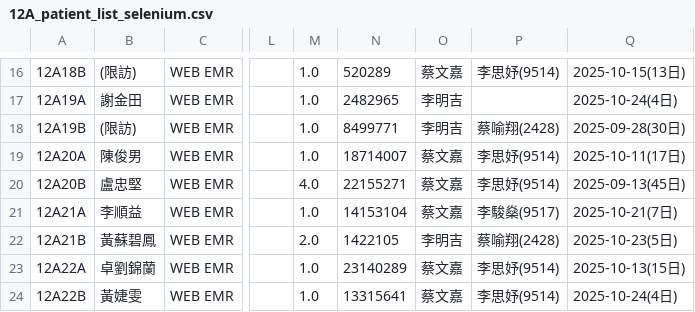
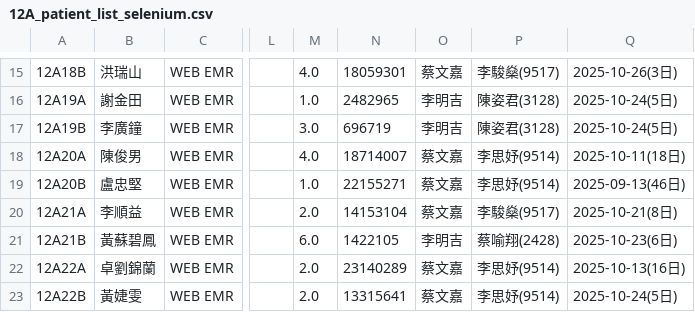
Before and after one commit to 2510aaae4/12A-dashboard, a CSV file: 12A_patient_list_selenium.csv, drawn as a sheet; only a part is shown, gaps mark what is left out; addresses are those after the commit; the diff covers the shown part only; the diff names each change by its address in the sheet, - before the commit and + after, or states it on an @@ line.

```diff
--- a/12A_patient_list_selenium.csv
+++ b/12A_patient_list_selenium.csv
-B15: (限訪)
+B15: 洪瑞山
-M15: 1.0
+M15: 4.0
-N15: 520289
+N15: 18059301
-P15: 李思妤(9514)
+P15: 李駿燊(9517)
-Q15: 2025-10-15(13日)
+Q15: 2025-10-26(3日)
-P16: (empty)
+P16: 陳姿君(3128)
-Q16: 2025-10-24(4日)
+Q16: 2025-10-24(5日)
-B17: (限訪)
+B17: 李廣鐘
-M17: 1.0
+M17: 3.0
-N17: 8499771
+N17: 696719
-P17: 蔡喻翔(2428)
+P17: 陳姿君(3128)
-Q17: 2025-09-28(30日)
+Q17: 2025-10-24(5日)
-M18: 1.0
+M18: 4.0
-Q18: 2025-10-11(17日)
+Q18: 2025-10-11(18日)
-M19: 4.0
+M19: 1.0
-Q19: 2025-09-13(45日)
+Q19: 2025-09-13(46日)
-M20: 1.0
+M20: 2.0
-Q20: 2025-10-21(7日)
+Q20: 2025-10-21(8日)
-M21: 2.0
+M21: 6.0
-Q21: 2025-10-23(5日)
+Q21: 2025-10-23(6日)
-M22:M23: 1.0
+M22:M23: 2.0
-Q22: 2025-10-13(15日)
+Q22: 2025-10-13(16日)
-Q23: 2025-10-24(4日)
+Q23: 2025-10-24(5日)
```
Also changed, not shown: 1 removed row and 32 edited cells elsewhere in this file.
